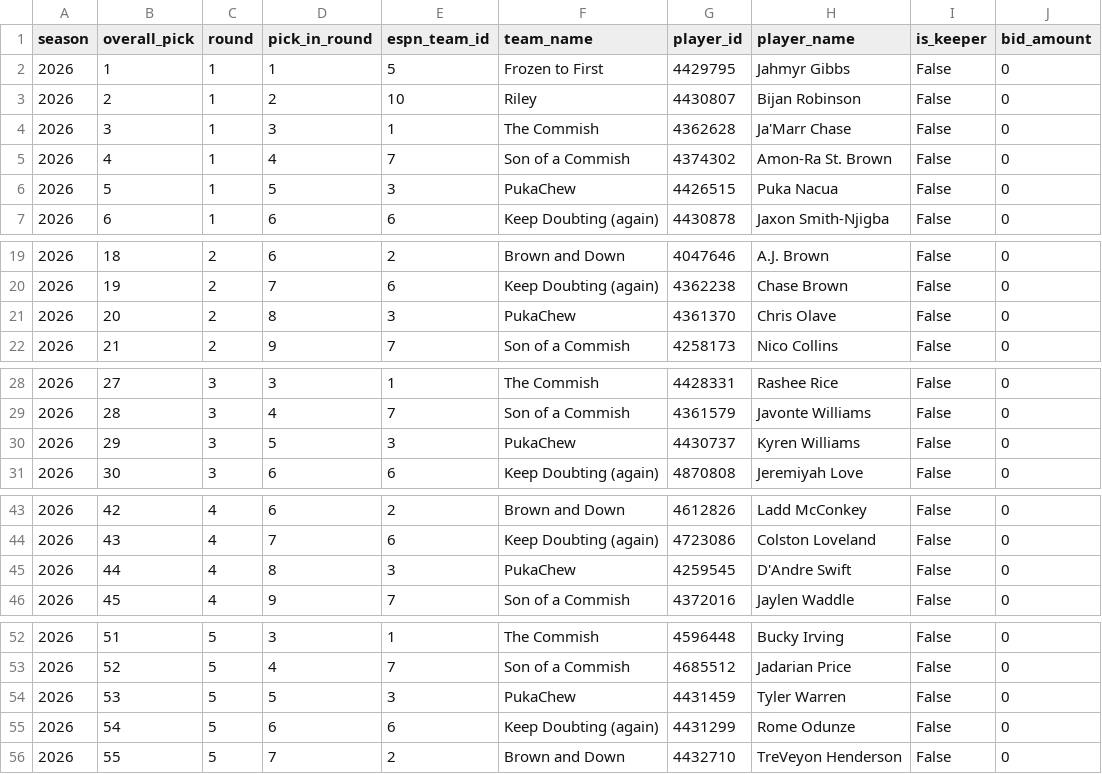
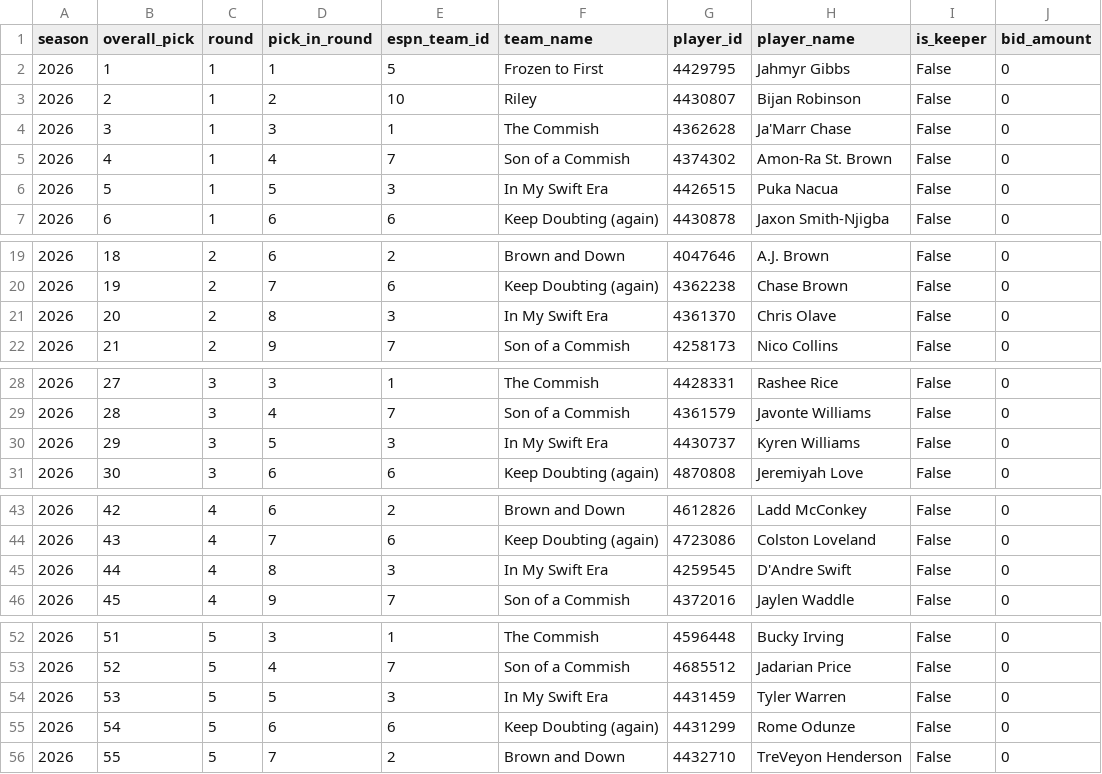
Before and after one commit to MikeRileytech/fantasy-league-history, a CSV file: data/processed/league_399920_season_2026_draft.csv, drawn as a sheet; only a part is shown, gaps mark what is left out; the diff covers the shown part only.

```diff
--- a/data/processed/league_399920_season_2026_draft.csv
+++ b/data/processed/league_399920_season_2026_draft.csv
@@ -5,3 +5,3 @@ season,overall_pick,round,pick_in_round,espn_team_id,team_name,player_id,player_
 2026,4,1,4,7,Son of a Commish ,4374302,Amon-Ra St. Brown,False,0
-2026,5,1,5,3,PukaChew,4426515,Puka Nacua,False,0
+2026,5,1,5,3,In My Swift Era,4426515,Puka Nacua,False,0
 2026,6,1,6,6,Keep Doubting (again),4430878,Jaxon Smith-Njigba,False,0
@@ -20,3 +20,3 @@ season,overall_pick,round,pick_in_round,espn_team_id,team_name,player_id,player_
 2026,19,2,7,6,Keep Doubting (again),4362238,Chase Brown,False,0
-2026,20,2,8,3,PukaChew,4361370,Chris Olave,False,0
+2026,20,2,8,3,In My Swift Era,4361370,Chris Olave,False,0
 2026,21,2,9,7,Son of a Commish ,4258173,Nico Collins,False,0
@@ -29,3 +29,3 @@ season,overall_pick,round,pick_in_round,espn_team_id,team_name,player_id,player_
 2026,28,3,4,7,Son of a Commish ,4361579,Javonte Williams,False,0
-2026,29,3,5,3,PukaChew,4430737,Kyren Williams,False,0
+2026,29,3,5,3,In My Swift Era,4430737,Kyren Williams,False,0
 2026,30,3,6,6,Keep Doubting (again),4870808,Jeremiyah Love,False,0
@@ -44,3 +44,3 @@ season,overall_pick,round,pick_in_round,espn_team_id,team_name,player_id,player_
 2026,43,4,7,6,Keep Doubting (again),4723086,Colston Loveland,False,0
-2026,44,4,8,3,PukaChew,4259545,D'Andre Swift,False,0
+2026,44,4,8,3,In My Swift Era,4259545,D'Andre Swift,False,0
 2026,45,4,9,7,Son of a Commish ,4372016,Jaylen Waddle,False,0
@@ -53,3 +53,3 @@ season,overall_pick,round,pick_in_round,espn_team_id,team_name,player_id,player_
 2026,52,5,4,7,Son of a Commish ,4685512,Jadarian Price,False,0
-2026,53,5,5,3,PukaChew,4431459,Tyler Warren,False,0
+2026,53,5,5,3,In My Swift Era,4431459,Tyler Warren,False,0
 2026,54,5,6,6,Keep Doubting (again),4431299,Rome Odunze,False,0
```
Also changed, not shown: 9 edited cells elsewhere in this file, data/processed/league_399920_season_2026_matchups.csv, data/processed/league_399920_season_2026_teams.csv, 4 other files.
